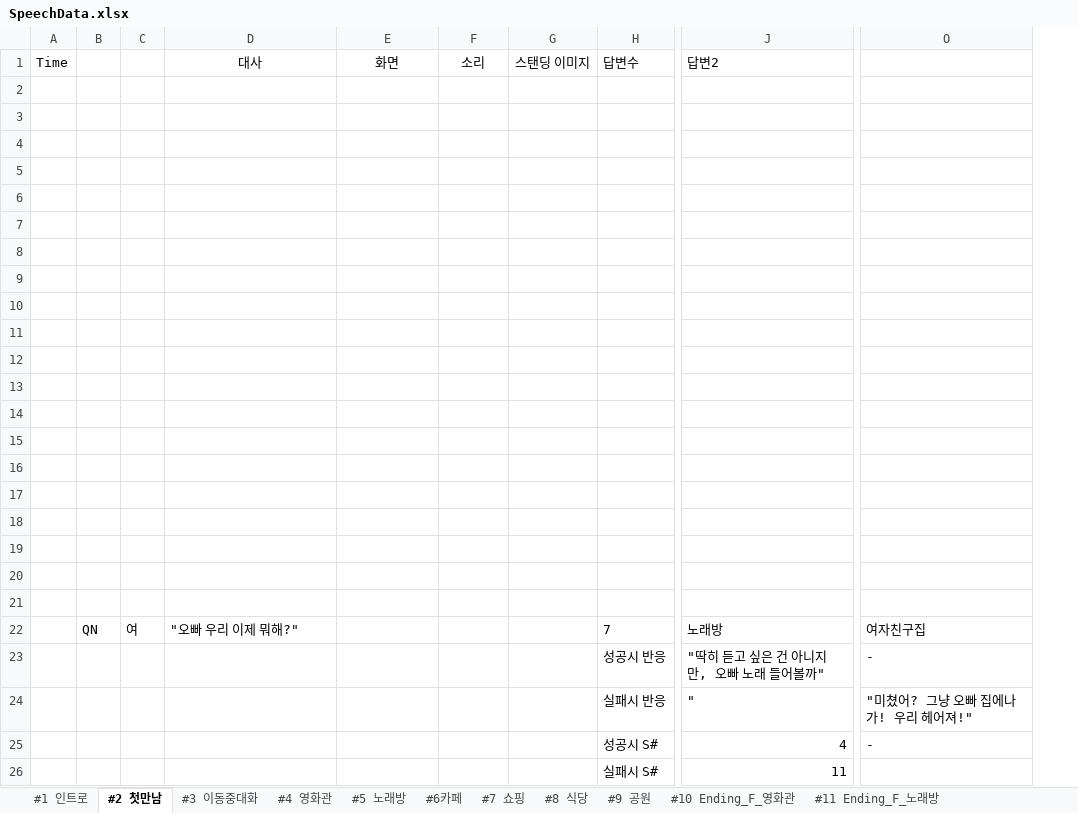
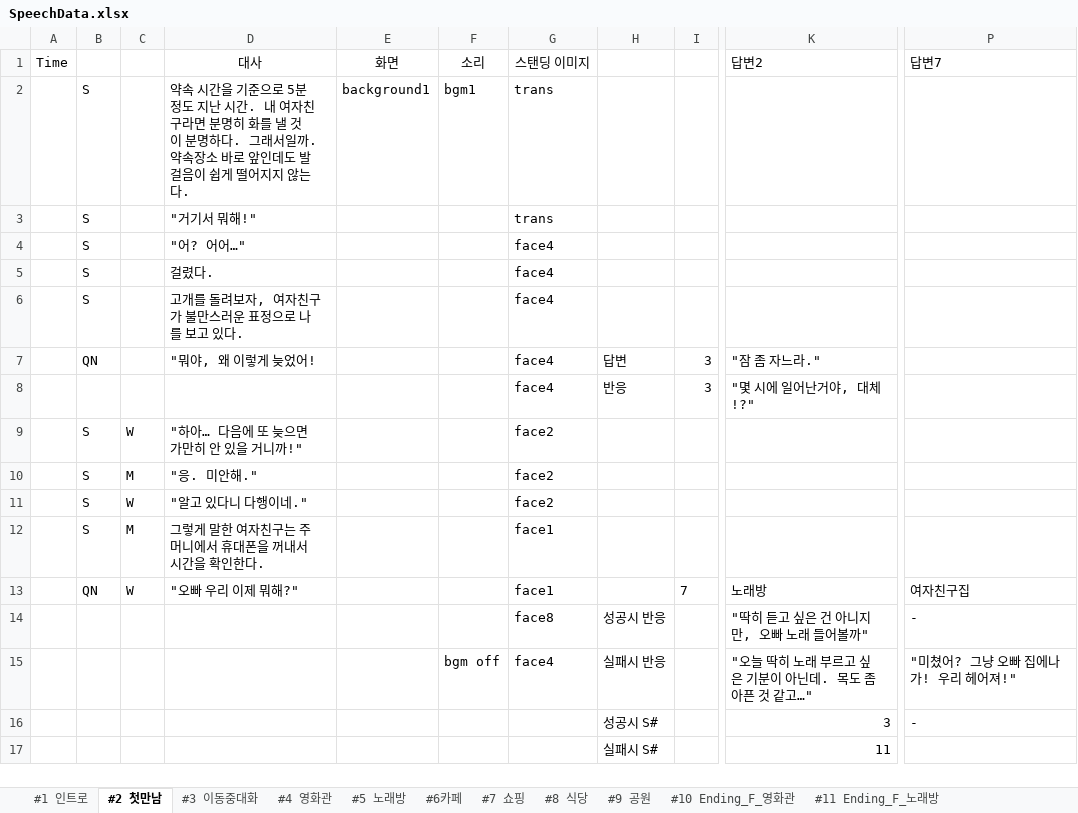
Before and after one commit to hamtol2/Project_DokiDoki, an Excel workbook: Assets/Editor/Data/SpeechData.xlsx, sheet #2 첫만남, drawn as a sheet; only a part is shown, gaps mark what is left out; values as stored, in another font and other column widths than the file's, no borders; charts and pictures not drawn; removed rows and columns are numbered as before the commit, all else as after; rows hold the shown columns only; the diff names each change by its address in the sheet, - before the commit and + after, or states it on an @@ line.

```diff
--- a/Assets/Editor/Data/SpeechData.xlsx (sheet #2 첫만남)
+++ b/Assets/Editor/Data/SpeechData.xlsx (sheet #2 첫만남)
-column B, row 22: QN
-column C, row 22: 여
+column B, rows 2-13: S | S | S | S | S | QN |  | S | S | S | S | QN
+column C, rows 9-13: W | M | W | M | W
-column G (스탠딩 이미지), empty
+column G (스탠딩 이미지), rows 2-15: trans | trans | face4 | face4 | face4 | face4 | face4 | face2 | face2 | face2 | face1 | face1 | face8 | face4
+column I, rows 7-13: 3 | 3 |  |  |  |  | 7
-H1: 답변수
+H1: (empty)
-P1: (empty)
+P1: 답변7
-row 2: (empty)
+row 2:  | S |  | 약속 시간을 기준으로 5분정도 지난 시간. 내 여자친구라면 분명히 화를 낼 것이 분명하다. 그래서일까. 약속장소 바로 앞인데도 발걸음이 쉽게 떨어지지 않는다. | background1 | bgm1 | trans
-row 3: (empty)
+row 3:  | S |  | "거기서 뭐해!" |  |  | trans
-row 4: (empty)
+row 4:  | S |  | "어? 어어…" |  |  | face4
-row 5: (empty)
+row 5:  | S |  | 걸렸다. |  |  | face4
-row 6: (empty)
+row 6:  | S |  | 고개를 돌려보자, 여자친구가 불만스러운 표정으로 나를 보고 있다. |  |  | face4
-row 7: (empty)
+row 7:  | QN |  | "뭐야, 왜 이렇게 늦었어! |  |  | face4 | 답변 | 3 | "잠 좀 자느라."
-row 8: (empty)
+row 8:  |  |  |  |  |  | face4 | 반응 | 3 | "몇 시에 일어난거야, 대체!?"
-row 9: (empty)
+row 9:  | S | W | "하아… 다음에 또 늦으면 가만히 안 있을 거니까!" |  |  | face2
-row 10: (empty)
+row 10:  | S | M | "응. 미안해." |  |  | face2
-row 11: (empty)
+row 11:  | S | W | "알고 있다니 다행이네." |  |  | face2
-row 12: (empty)
+row 12:  | S | M | 그렇게 말한 여자친구는 주머니에서 휴대폰을 꺼내서 시간을 확인한다. |  |  | face1
-row 13: (empty)
-row 14: (empty)
-row 15: (empty)
-row 16: (empty)
-row 17: (empty)
-row 18: (empty)
-row 19: (empty)
-row 20: (empty)
-row 21: (empty)
-H13: 7
+H13: (empty)
-F15 (소리): (empty)
+F15 (소리): bgm off
-K15 (답변2): "
+K15 (답변2): "오늘 딱히 노래 부르고 싶은 기분이 아닌데. 목도 좀 아픈 것 같고…"
-row 25:  |  |  |  |  |  |  | 성공시 S# | 4 | -
+row 16:  |  |  |  |  |  |  | 성공시 S# |  | 3 | -
```
Also changed, not shown: sheet #3 이동중대화, sheet #11 Ending_F_노래방, sheet #27 Ending_S_영화관스토리, sheet #12 Ending_F_카페, sheet #29 Ending_S_노래방스토리, sheet #1 인트로, 29 more sheets, formulas that keep their value, 3 other files.
